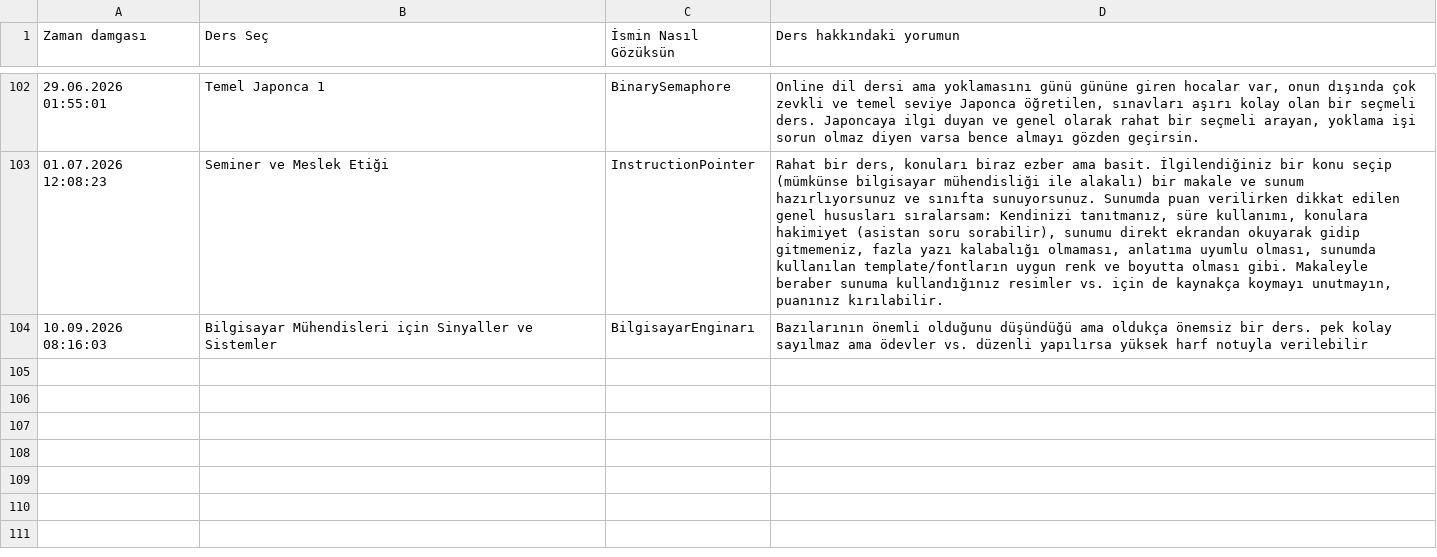
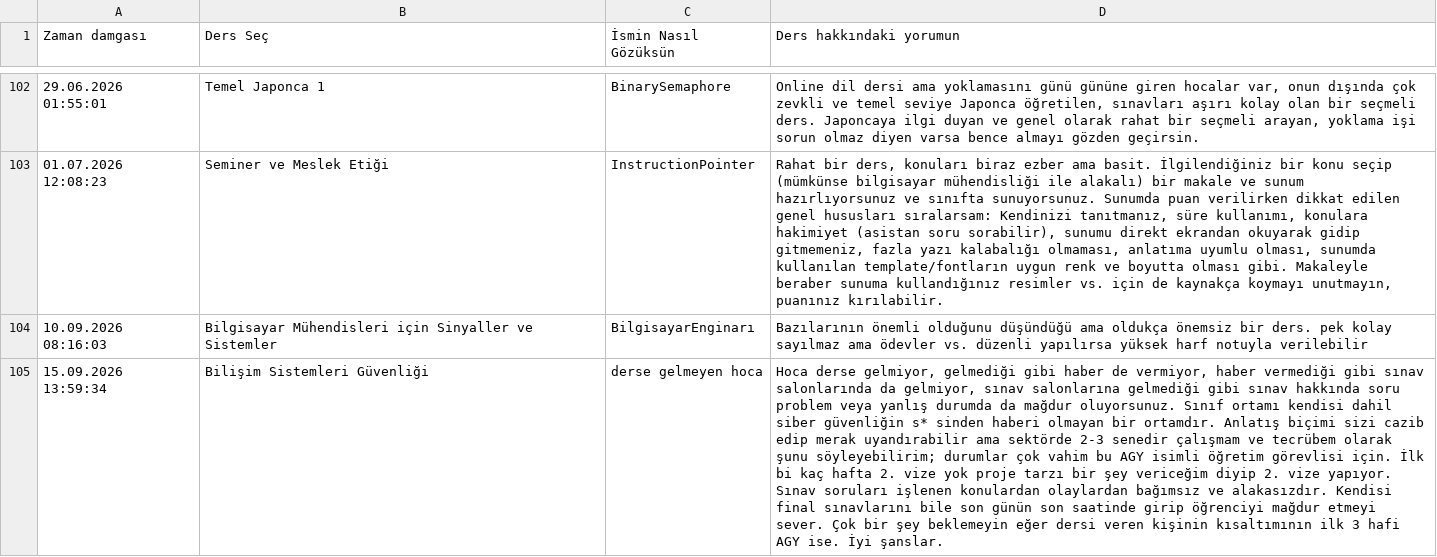
Before and after one commit to baselkelziye/YTU_Bilgisayar_Muhendisligi_Arsiv, a CSV file: readme_olustur/DERS_YORUMLARI_DOSYASI.csv, drawn as a sheet; only a part is shown, gaps mark what is left out; the diff names each change by its address in the sheet, - before the commit and + after, or states it on an @@ line.

```diff
--- a/readme_olustur/DERS_YORUMLARI_DOSYASI.csv
+++ b/readme_olustur/DERS_YORUMLARI_DOSYASI.csv
+row 105: 15.09.2026 13:59:34 | Bilişim Sistemleri Güvenliği | derse gelmeyen hoca | Hoca derse gelmiyor, gelmediği gibi haber de vermiyor, haber vermediği gibi sınav salonlarında da gelmiyor, sınav salonlarına gelmediği gibi sınav hakkında soru problem veya yanlış durumda da mağdur oluyorsunuz. Sınıf ortamı kendisi dahil siber güvenliğin s* sinden haberi olmayan bir ortamdır. Anlatış biçimi sizi cazib edip merak uyandırabilir ama sektörde 2-3 senedir çalışmam ve tecrübem olarak şunu söyleyebilirim; durumlar çok vahim bu AGY isimli öğretim görevlisi için. İlk bi kaç hafta 2. vize yok proje tarzı bir şey vericeğim diyip 2. vize yapıyor. Sınav soruları işlenen konulardan olaylardan bağımsız ve alakasızdır. Kendisi final sınavlarını bile son günün son saatinde girip öğrenciyi mağdur etmeyi sever. Çok bir şey beklemeyin eğer dersi veren kişinin kısaltımının ilk 3 hafi AGY ise. İyi şanslar.
```
Also changed, not shown: readme_olustur/DERSLER_YILDIZLARI_DOSYASI.csv, 5 other files.
